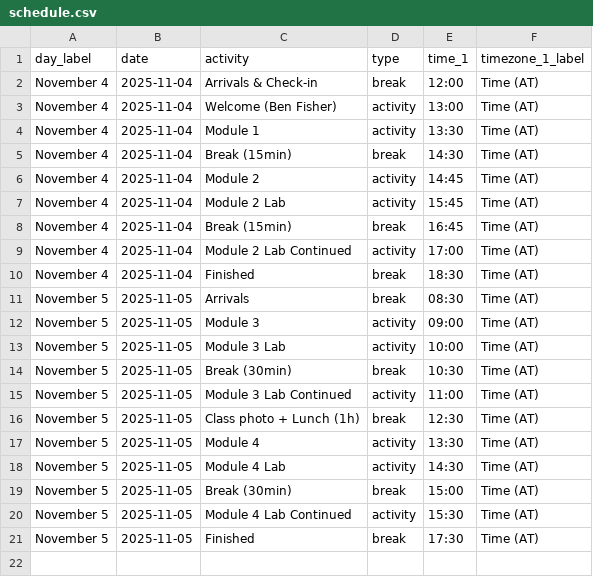
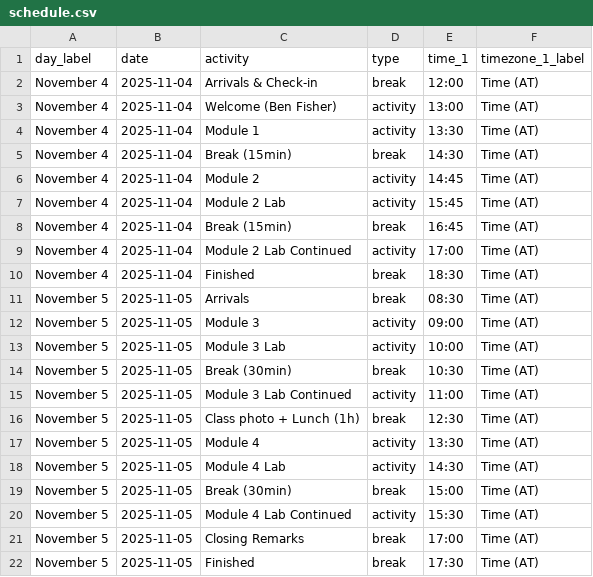
Before and after one commit to bioinformaticsdotca/GPO_Hal-2511, a CSV file: schedule.csv, drawn as a sheet.

Commit message:
class photo and schedule

```diff
--- a/schedule.csv
+++ b/schedule.csv
@@ -20,2 +20,3 @@ November 5,2025-11-05,Break (30min),break,15:00,"Time (AT)"
 November 5,2025-11-05,Module 4 Lab Continued,activity,15:30,"Time (AT)"
+November 5,2025-11-05,Closing Remarks,break,17:00,"Time (AT)"
 November 5,2025-11-05,Finished,break,17:30,"Time (AT)"
```
Also changed, not shown: 3 other files.
